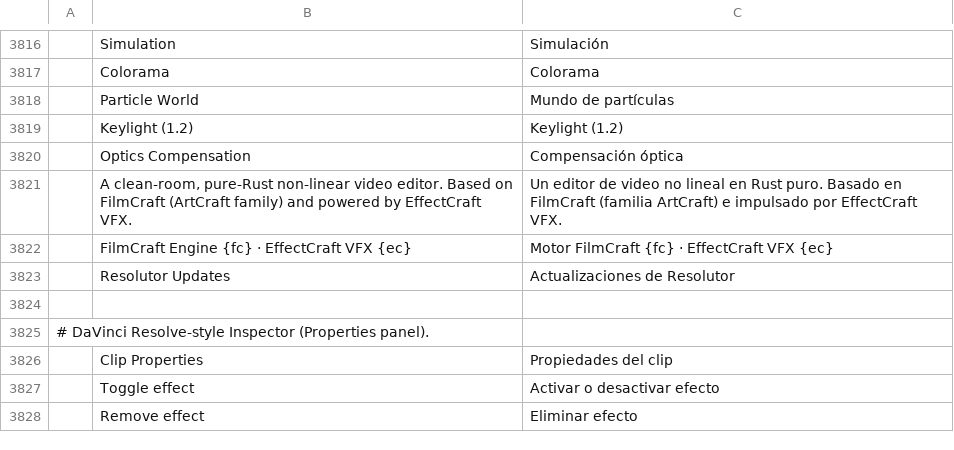
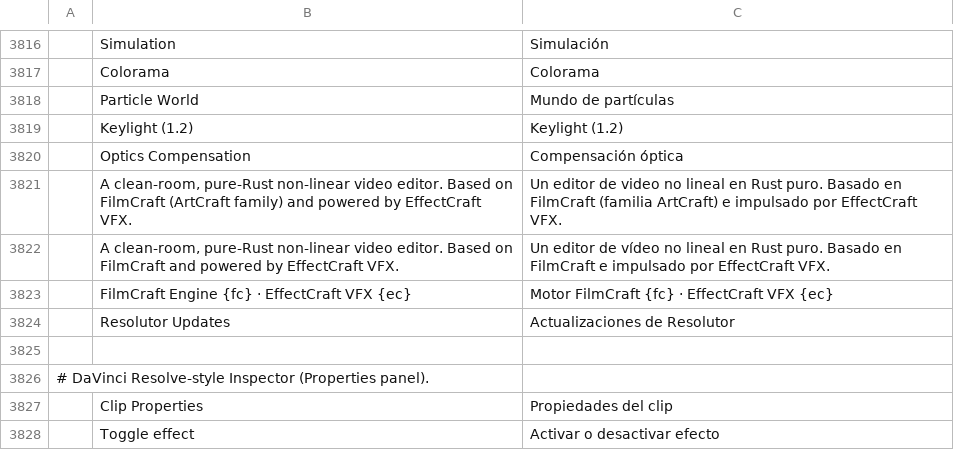
Before and after one commit to woldercraft/woldercraft-resolutor, a TSV file: crates/ui-egui/src/i18n/es.tsv, drawn as a sheet; only a part is shown, gaps mark what is left out; the shorter side is filled out with more unchanged rows.

Commit message:
i18n: match About description key in es.tsv

```diff
--- a/crates/ui-egui/src/i18n/es.tsv
+++ b/crates/ui-egui/src/i18n/es.tsv
@@ -3821,2 +3821,3 @@
 	A clean-room, pure-Rust non-linear video editor. Based on FilmCraft (ArtCraft family) and powered by EffectCraft VFX.	Un editor de video no lineal en Rust puro. Basado en FilmCraft (familia ArtCraft) e impulsado por EffectCraft VFX.
+	A clean-room, pure-Rust non-linear video editor. Based on FilmCraft and powered by EffectCraft VFX.	Un editor de vídeo no lineal en Rust puro. Basado en FilmCraft e impulsado por EffectCraft VFX.
 	FilmCraft Engine {fc} · EffectCraft VFX {ec}	Motor FilmCraft {fc} · EffectCraft VFX {ec}
```
